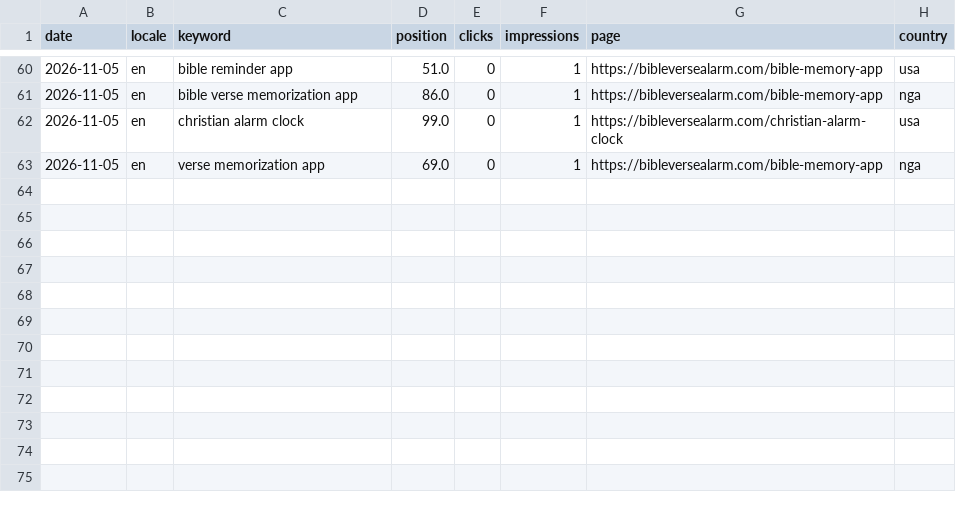
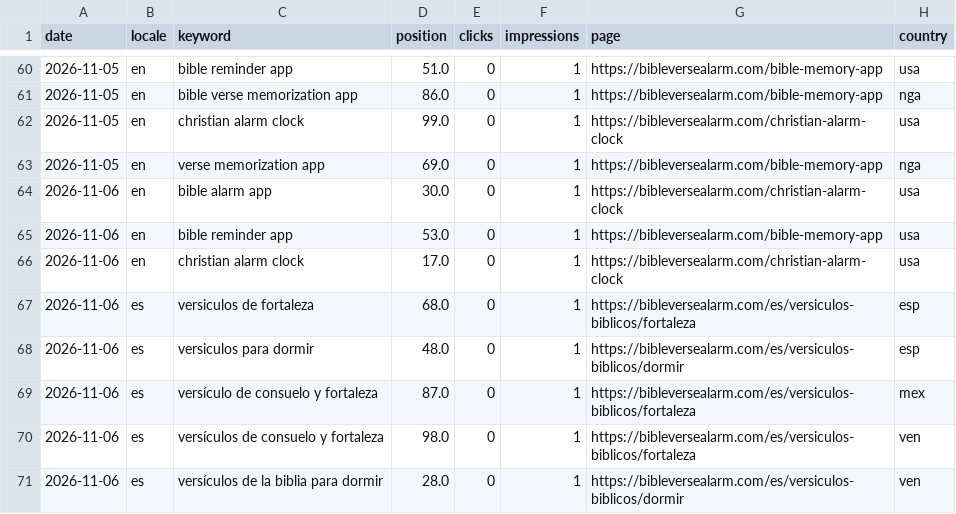
Before and after one commit to whoiskenneth-beep/bibleversealarm-site, a CSV file: seo/rankings/history.csv, drawn as a sheet; only a part is shown, gaps mark what is left out.

Commit message:
data: daily pull 2026-11-07

```diff
--- a/seo/rankings/history.csv
+++ b/seo/rankings/history.csv
@@ -63 +63,9 @@ date,locale,keyword,position,clicks,impressions,page,country
 2026-11-05,en,verse memorization app,69.0,0,1,https://bibleversealarm.com/bible-memory-app,nga
+2026-11-06,en,bible alarm app,30.0,0,1,https://bibleversealarm.com/christian-alarm-clock,usa
+2026-11-06,en,bible reminder app,53.0,0,1,https://bibleversealarm.com/bible-memory-app,usa
+2026-11-06,en,christian alarm clock,17.0,0,1,https://bibleversealarm.com/christian-alarm-clock,usa
+2026-11-06,es,versiculos de fortaleza,68.0,0,1,https://bibleversealarm.com/es/versiculos-biblicos/fortaleza,esp
+2026-11-06,es,versiculos para dormir,48.0,0,1,https://bibleversealarm.com/es/versiculos-biblicos/dormir,esp
+2026-11-06,es,versículo de consuelo y fortaleza,87.0,0,1,https://bibleversealarm.com/es/versiculos-biblicos/fortaleza,mex
+2026-11-06,es,versículos de consuelo y fortaleza,98.0,0,1,https://bibleversealarm.com/es/versiculos-biblicos/fortaleza,ven
+2026-11-06,es,versículos de la biblia para dormir,28.0,0,1,https://bibleversealarm.com/es/versiculos-biblicos/dormir,ven
```
Also changed, not shown: 8 other files.
